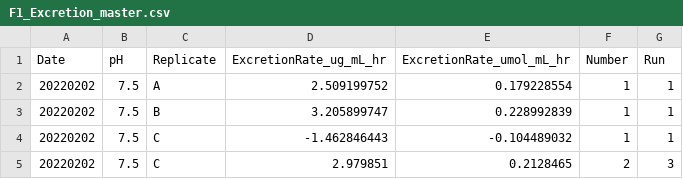
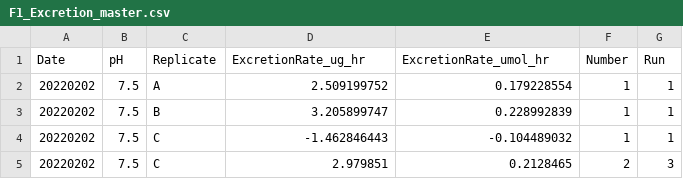
Before and after one commit to NEFSC/EAD-ASEB-Airradians_multigen_OA, a CSV file: RAnalysis/Data/Physiology/Excretion_rates/F1/cumultative_raw/F1_Excretion_master.csv, drawn as a sheet; only a part is shown.

```diff
--- a/RAnalysis/Data/Physiology/Excretion_rates/F1/cumultative_raw/F1_Excretion_master.csv
+++ b/RAnalysis/Data/Physiology/Excretion_rates/F1/cumultative_raw/F1_Excretion_master.csv
@@ -1,2 +1,2 @@
-Date,pH,Replicate,ExcretionRate_ug_mL_hr,ExcretionRate_umol_mL_hr,Number,Run
+Date,pH,Replicate,ExcretionRate_ug_hr,ExcretionRate_umol_hr,Number,Run
 20220202,7.5,A,2.509199752,0.179228554,1,1
```
Also changed, not shown: RAnalysis/Data/Physiology/Excretion_rates/F2/cumultative_raw/F2_Excretion_master.csv, RAnalysis/Output/OxygenNitrogen_ratio/F1/F1_ON_master.csv, 6 other files.
